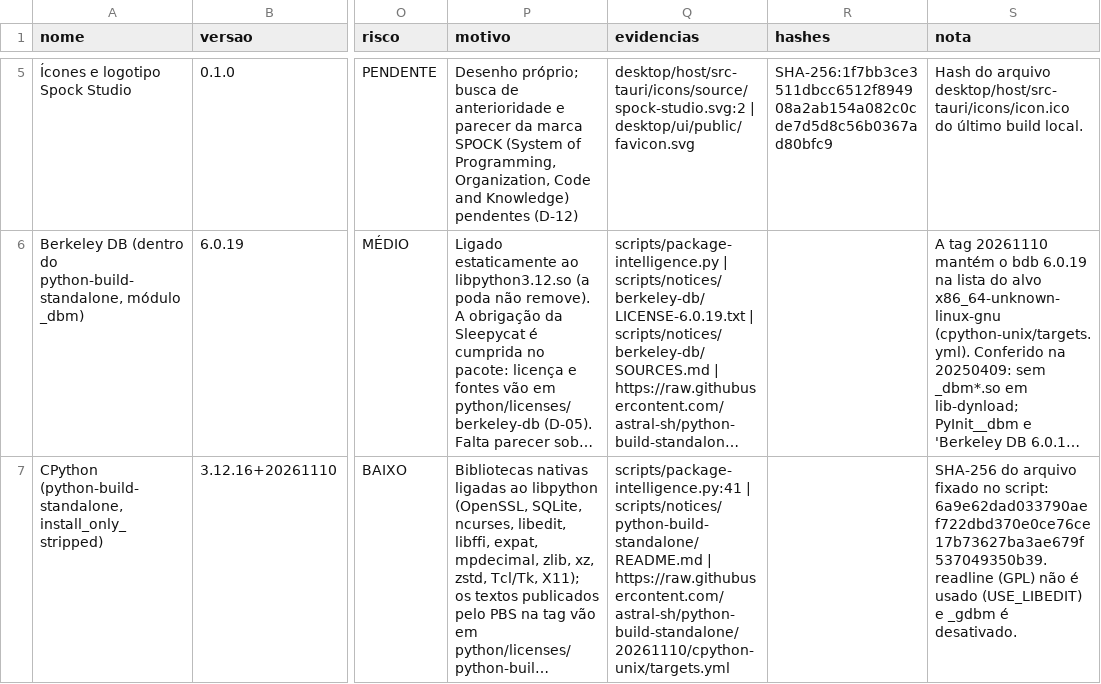
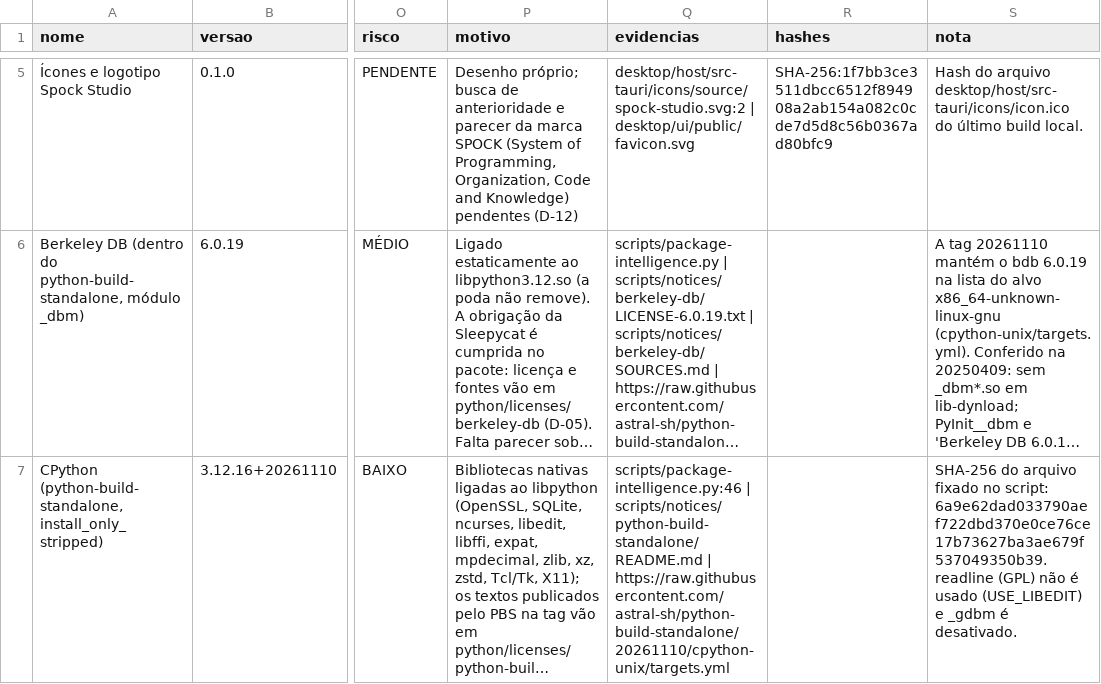
Before and after one commit to Fabinschulz/spock-studio, a CSV file: docs/compliance/data/inventory.csv, drawn as a sheet; only a part is shown, gaps mark what is left out; long unchanged cells end in …; the diff covers the shown part only; the diff names each change by its address in the sheet, - before the commit and + after, or states it on an @@ line.

Commit message:
chore(desktop): Tauri alinhado em 2.12 (crate 2.12.7, CLI 2.12.6, API 2.12.5) com teste de alinhamento (MV-9)
Crate, CLI, API e plugins sobem juntos, só com correções na linha 2.12:
tauri 2.12.5 -> 2.12.7, tauri-build 2.7.4 -> 2.7.6, tauri-plugin-dialog
2.8.3 -> 2.8.4 (rfd 0.17), tauri-plugin-shell 2.5.0 -> 2.6.0 (só acrescenta
kill_on_drop), tauri-plugin-single-instance 2.5.4 -> 2.5.5 (corrida no
Windows), @tauri-apps/cli 2.12.4 -> 2.12.6 e @tauri-apps/api 2.12.4 -> 2.12.5.
O cargo update ficou restrito aos pacotes do Tauri.

TauriAlignmentTests confere na suíte o que antes só aparecia no build do
instalador: crate, CLI e API do npm na mesma versão maior e menor, fixadas sem
faixa, e tauri-build e plugins na versão maior do crate.

A política de atualização registra que o cache de módulos do Vitest
(node_modules/.vitest-cache na raiz) guarda o caminho do pacote antigo e
precisa ser apagado depois de trocar versão de pacote npm.

```diff
--- a/docs/compliance/data/inventory.csv
+++ b/docs/compliance/data/inventory.csv
-Q7 (evidencias): scripts/package-intelligence.py:41 | scripts/notices/python-build-standalone/README.md…
+Q7 (evidencias): scripts/package-intelligence.py:46 | scripts/notices/python-build-standalone/README.md…
```
Also changed, not shown: 2 added rows, 1 removed row and 60 edited cells elsewhere in this file, 20 other files.
